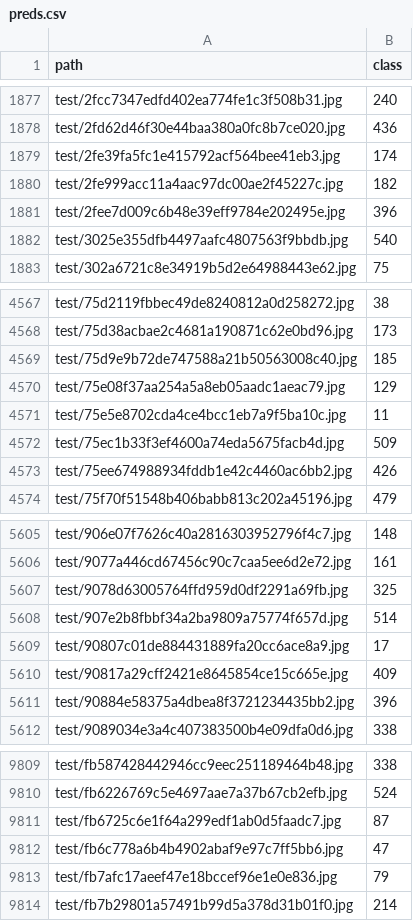
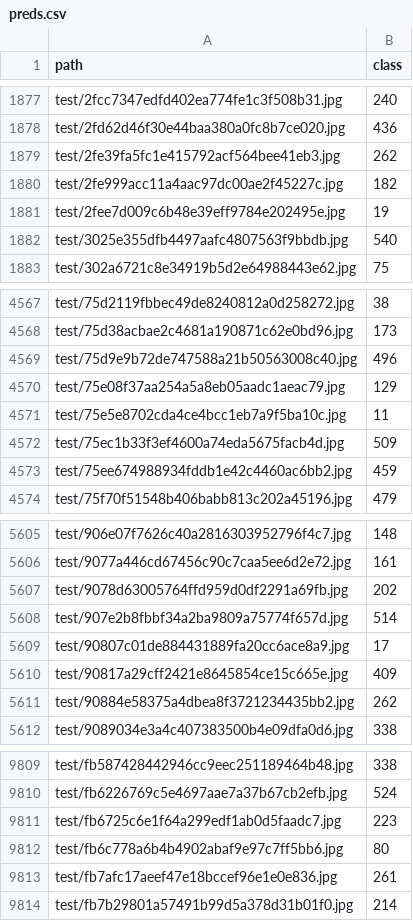
Before and after one commit to xubowenhaoren/Birdify, a CSV file: preds.csv, drawn as a sheet; only a part is shown, gaps mark what is left out; the diff covers the shown part only.

```diff
--- a/preds.csv
+++ b/preds.csv
@@ -1878,5 +1878,5 @@ test/2fcc7347edfd402ea774fe1c3f508b31.jpg,240
 test/2fd62d46f30e44baa380a0fc8b7ce020.jpg,436
-test/2fe39fa5fc1e415792acf564bee41eb3.jpg,174
+test/2fe39fa5fc1e415792acf564bee41eb3.jpg,262
 test/2fe999acc11a4aac97dc00ae2f45227c.jpg,182
-test/2fee7d009c6b48e39eff9784e202495e.jpg,396
+test/2fee7d009c6b48e39eff9784e202495e.jpg,19
 test/3025e355dfb4497aafc4807563f9bbdb.jpg,540
@@ -4568,3 +4568,3 @@ test/75d2119fbbec49de8240812a0d258272.jpg,38
 test/75d38acbae2c4681a190871c62e0bd96.jpg,173
-test/75d9e9b72de747588a21b50563008c40.jpg,185
+test/75d9e9b72de747588a21b50563008c40.jpg,496
 test/75e08f37aa254a5a8eb05aadc1aeac79.jpg,129
@@ -4572,3 +4572,3 @@ test/75e5e8702cda4ce4bcc1eb7a9f5ba10c.jpg,11
 test/75ec1b33f3ef4600a74eda5675facb4d.jpg,509
-test/75ee674988934fddb1e42c4460ac6bb2.jpg,426
+test/75ee674988934fddb1e42c4460ac6bb2.jpg,459
 test/75f70f51548b406babb813c202a45196.jpg,479
@@ -5606,3 +5606,3 @@ test/906e07f7626c40a2816303952796f4c7.jpg,148
 test/9077a446cd67456c90c7caa5ee6d2e72.jpg,161
-test/9078d63005764ffd959d0df2291a69fb.jpg,325
+test/9078d63005764ffd959d0df2291a69fb.jpg,202
 test/907e2b8fbbf34a2ba9809a75774f657d.jpg,514
@@ -5610,3 +5610,3 @@ test/90807c01de884431889fa20cc6ace8a9.jpg,17
 test/90817a29cff2421e8645854ce15c665e.jpg,409
-test/90884e58375a4dbea8f3721234435bb2.jpg,396
+test/90884e58375a4dbea8f3721234435bb2.jpg,262
 test/9089034e3a4c407383500b4e09dfa0d6.jpg,338
@@ -9810,5 +9810,5 @@ test/fb587428442946cc9eec251189464b48.jpg,338
 test/fb6226769c5e4697aae7a37b67cb2efb.jpg,524
-test/fb6725c6e1f64a299edf1ab0d5faadc7.jpg,87
-test/fb6c778a6b4b4902abaf9e97c7ff5bb6.jpg,47
-test/fb7afc17aeef47e18bccef96e1e0e836.jpg,79
+test/fb6725c6e1f64a299edf1ab0d5faadc7.jpg,223
+test/fb6c778a6b4b4902abaf9e97c7ff5bb6.jpg,80
+test/fb7afc17aeef47e18bccef96e1e0e836.jpg,261
 test/fb7b29801a57491b99d5a378d31b01f0.jpg,214
```
Also changed, not shown: 110 edited cells elsewhere in this file, 5 other files.
